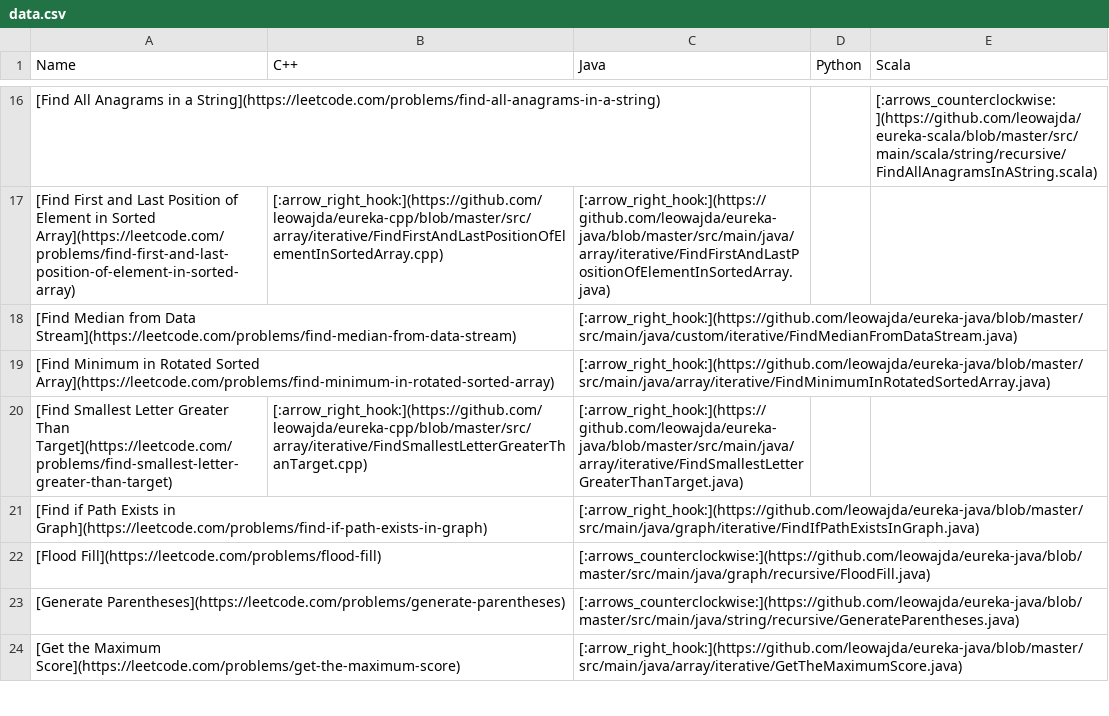
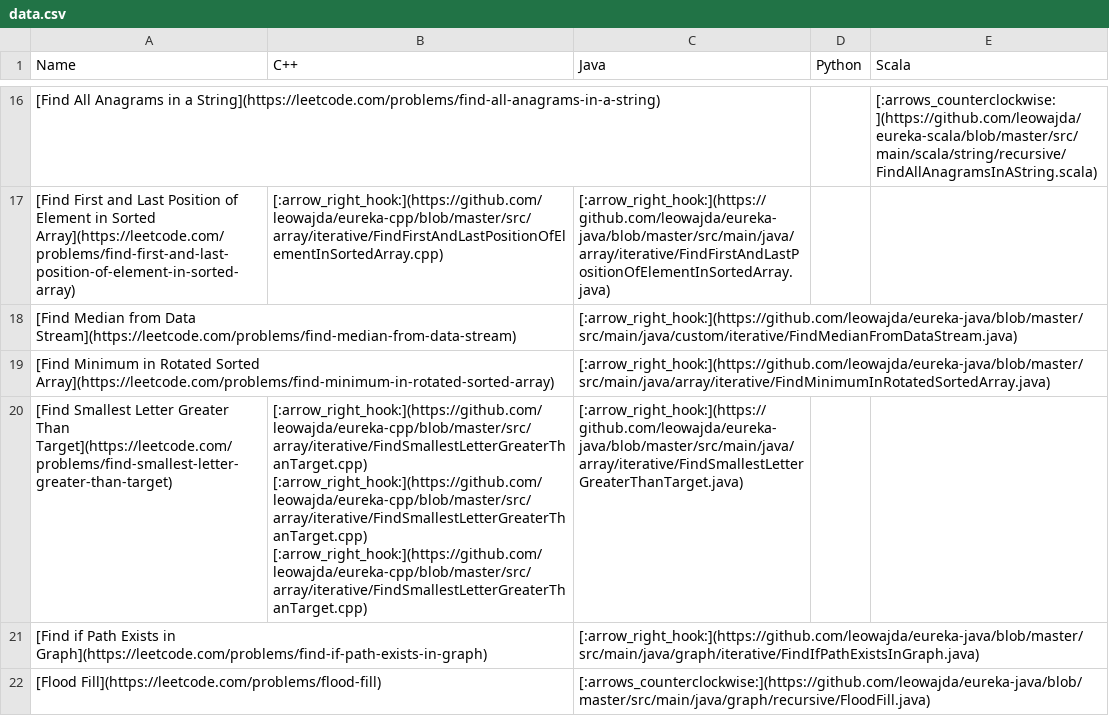
Before and after one commit to leowajda/eureka, a CSV file: content/data.csv, drawn as a sheet; only a part is shown, gaps mark what is left out; the shorter side is filled out with more unchanged rows; the diff names each change by its address in the sheet, - before the commit and + after, or states it on an @@ line.

```diff
--- a/content/data.csv
+++ b/content/data.csv
-B20 (C++): [:arrow_right_hook:](https://github.com/leowajda/eureka-cpp/blob/master/src/array/iterative/FindSmallestLetterGreaterThanTarget.cpp)
+B20 (C++): [:arrow_right_hook:](https://github.com/leowajda/eureka-cpp/blob/master/src/array/iterative/FindSmallestLetterGreaterThanTarget.cpp) [:arrow_right_hook:](https://github.com/leowajda/eureka-cpp/blob/master/src/array/iterative/FindSmallestLetterGreaterThanTarget.cpp) [:arrow_right_hook:](https://github.com/leowajda/eureka-cpp/blob/master/src/array/iterative/FindSmallestLetterGreaterThanTarget.cpp)
```
Also changed, not shown: 1 other file.
